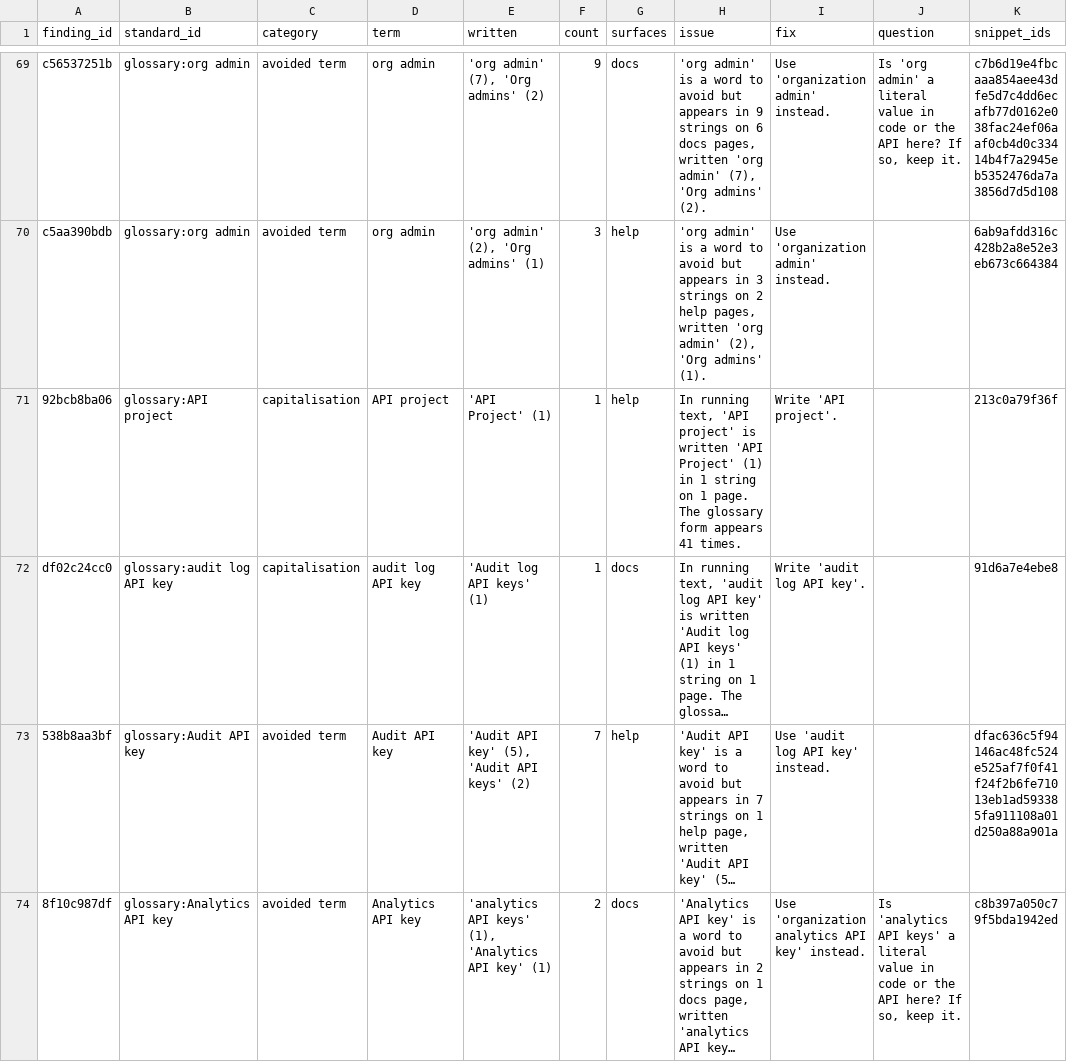
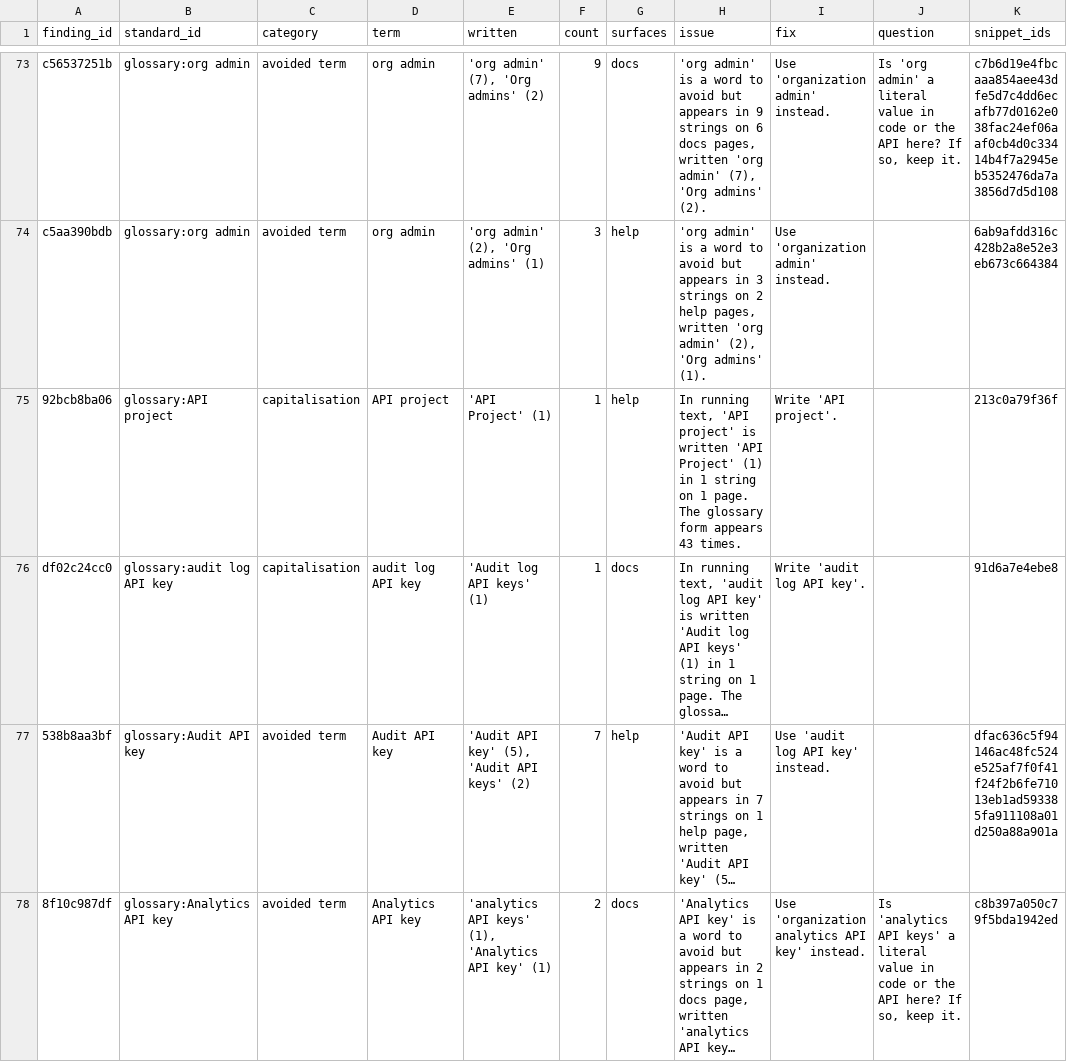
Before and after one commit to kieranforde1/perplexity-content-design-audit, a CSV file: data/perplexity/findings.csv, drawn as a sheet; only a part is shown, gaps mark what is left out; long unchanged cells end in …; addresses are those after the commit; the diff covers the shown part only; the diff names each change by its address in the sheet, - before the commit and + after, or states it on an @@ line.

```diff
--- a/data/perplexity/findings.csv
+++ b/data/perplexity/findings.csv
-H75 (issue): …form appears 41 times.
+H75 (issue): …form appears 43 times.
```
Also changed, not shown: 5 added rows, 1 removed row and 47 edited cells elsewhere in this file, 4 other files.
